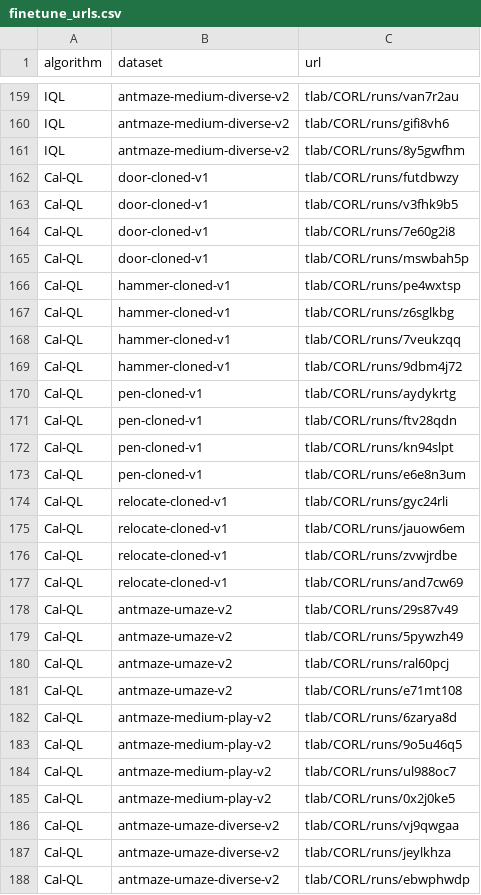
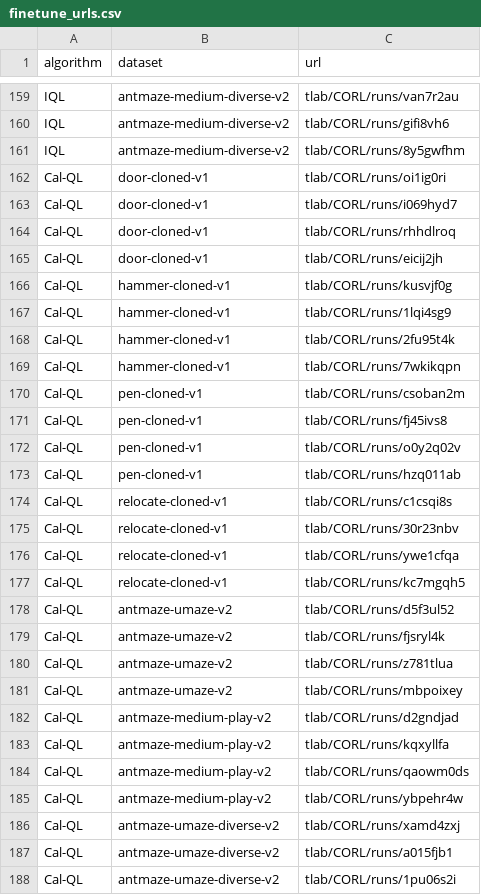
Before and after one commit to tinkoff-ai/CORL, a CSV file: results/runs_tables/finetune_urls.csv, drawn as a sheet; only a part is shown, gaps mark what is left out; the diff covers the shown part only.

Commit message:
Update results

```diff
--- a/results/runs_tables/finetune_urls.csv
+++ b/results/runs_tables/finetune_urls.csv
@@ -161,28 +161,28 @@ IQL,antmaze-medium-diverse-v2,tlab/CORL/runs/gifi8vh6
 IQL,antmaze-medium-diverse-v2,tlab/CORL/runs/8y5gwfhm
-Cal-QL,door-cloned-v1,tlab/CORL/runs/futdbwzy
-Cal-QL,door-cloned-v1,tlab/CORL/runs/v3fhk9b5
-Cal-QL,door-cloned-v1,tlab/CORL/runs/7e60g2i8
-Cal-QL,door-cloned-v1,tlab/CORL/runs/mswbah5p
-Cal-QL,hammer-cloned-v1,tlab/CORL/runs/pe4wxtsp
-Cal-QL,hammer-cloned-v1,tlab/CORL/runs/z6sglkbg
-Cal-QL,hammer-cloned-v1,tlab/CORL/runs/7veukzqq
-Cal-QL,hammer-cloned-v1,tlab/CORL/runs/9dbm4j72
-Cal-QL,pen-cloned-v1,tlab/CORL/runs/aydykrtg
-Cal-QL,pen-cloned-v1,tlab/CORL/runs/ftv28qdn
-Cal-QL,pen-cloned-v1,tlab/CORL/runs/kn94slpt
-Cal-QL,pen-cloned-v1,tlab/CORL/runs/e6e8n3um
-Cal-QL,relocate-cloned-v1,tlab/CORL/runs/gyc24rli
-Cal-QL,relocate-cloned-v1,tlab/CORL/runs/jauow6em
-Cal-QL,relocate-cloned-v1,tlab/CORL/runs/zvwjrdbe
-Cal-QL,relocate-cloned-v1,tlab/CORL/runs/and7cw69
-Cal-QL,antmaze-umaze-v2,tlab/CORL/runs/29s87v49
-Cal-QL,antmaze-umaze-v2,tlab/CORL/runs/5pywzh49
-Cal-QL,antmaze-umaze-v2,tlab/CORL/runs/ral60pcj
-Cal-QL,antmaze-umaze-v2,tlab/CORL/runs/e71mt108
-Cal-QL,antmaze-medium-play-v2,tlab/CORL/runs/6zarya8d
-Cal-QL,antmaze-medium-play-v2,tlab/CORL/runs/9o5u46q5
-Cal-QL,antmaze-medium-play-v2,tlab/CORL/runs/ul988oc7
-Cal-QL,antmaze-medium-play-v2,tlab/CORL/runs/0x2j0ke5
-Cal-QL,antmaze-umaze-diverse-v2,tlab/CORL/runs/vj9qwgaa
-Cal-QL,antmaze-umaze-diverse-v2,tlab/CORL/runs/jeylkhza
-Cal-QL,antmaze-umaze-diverse-v2,tlab/CORL/runs/ebwphwdp
+Cal-QL,door-cloned-v1,tlab/CORL/runs/oi1ig0ri
+Cal-QL,door-cloned-v1,tlab/CORL/runs/i069hyd7
+Cal-QL,door-cloned-v1,tlab/CORL/runs/rhhdlroq
+Cal-QL,door-cloned-v1,tlab/CORL/runs/eicij2jh
+Cal-QL,hammer-cloned-v1,tlab/CORL/runs/kusvjf0g
+Cal-QL,hammer-cloned-v1,tlab/CORL/runs/1lqi4sg9
+Cal-QL,hammer-cloned-v1,tlab/CORL/runs/2fu95t4k
+Cal-QL,hammer-cloned-v1,tlab/CORL/runs/7wkikqpn
+Cal-QL,pen-cloned-v1,tlab/CORL/runs/csoban2m
+Cal-QL,pen-cloned-v1,tlab/CORL/runs/fj45ivs8
+Cal-QL,pen-cloned-v1,tlab/CORL/runs/o0y2q02v
+Cal-QL,pen-cloned-v1,tlab/CORL/runs/hzq011ab
+Cal-QL,relocate-cloned-v1,tlab/CORL/runs/c1csqi8s
+Cal-QL,relocate-cloned-v1,tlab/CORL/runs/30r23nbv
+Cal-QL,relocate-cloned-v1,tlab/CORL/runs/ywe1cfqa
+Cal-QL,relocate-cloned-v1,tlab/CORL/runs/kc7mgqh5
+Cal-QL,antmaze-umaze-v2,tlab/CORL/runs/d5f3ul52
+Cal-QL,antmaze-umaze-v2,tlab/CORL/runs/fjsryl4k
+Cal-QL,antmaze-umaze-v2,tlab/CORL/runs/z781tlua
+Cal-QL,antmaze-umaze-v2,tlab/CORL/runs/mbpoixey
+Cal-QL,antmaze-medium-play-v2,tlab/CORL/runs/d2gndjad
+Cal-QL,antmaze-medium-play-v2,tlab/CORL/runs/kqxyllfa
+Cal-QL,antmaze-medium-play-v2,tlab/CORL/runs/qaowm0ds
+Cal-QL,antmaze-medium-play-v2,tlab/CORL/runs/ybpehr4w
+Cal-QL,antmaze-umaze-diverse-v2,tlab/CORL/runs/xamd4zxj
+Cal-QL,antmaze-umaze-diverse-v2,tlab/CORL/runs/a015fjb1
+Cal-QL,antmaze-umaze-diverse-v2,tlab/CORL/runs/1pu06s2i
```
Also changed, not shown: 13 edited cells elsewhere in this file, 2 other files.
